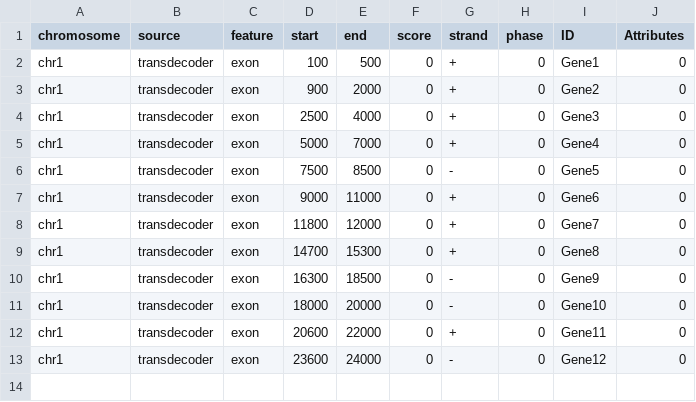
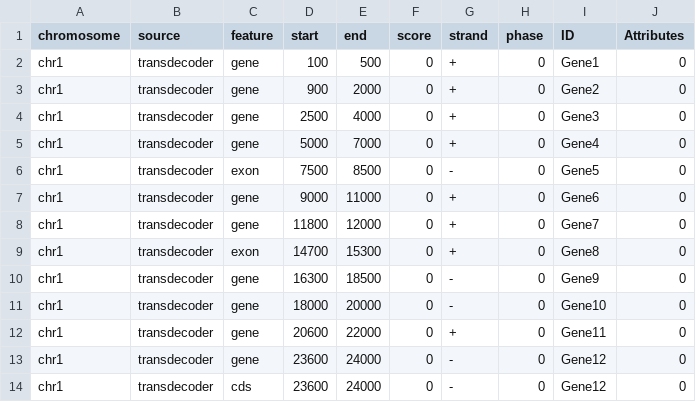
Before and after one commit to marieBvr/TEs_genes_relationship_pipeline, a TSV file: data/Gene_testing_data.tsv, drawn as a sheet.

Commit message:
Add gene/cds info to input data

```diff
--- a/data/Gene_testing_data.tsv
+++ b/data/Gene_testing_data.tsv
@@ -1,13 +1,14 @@
 chromosome	source	feature	start	end	score	strand	phase	ID	Attributes
-chr1	transdecoder	exon	100	500	0	+	0	Gene1	0
-chr1	transdecoder	exon	900	2000	0	+	0	Gene2	0
-chr1	transdecoder	exon	2500	4000	0	+	0	Gene3	0
-chr1	transdecoder	exon	5000	7000	0	+	0	Gene4	0
+chr1	transdecoder	gene	100	500	0	+	0	Gene1	0
+chr1	transdecoder	gene	900	2000	0	+	0	Gene2	0
+chr1	transdecoder	gene	2500	4000	0	+	0	Gene3	0
+chr1	transdecoder	gene	5000	7000	0	+	0	Gene4	0
 chr1	transdecoder	exon	7500	8500	0	-	0	Gene5	0
-chr1	transdecoder	exon	9000	11000	0	+	0	Gene6	0
-chr1	transdecoder	exon	11800	12000	0	+	0	Gene7	0
+chr1	transdecoder	gene	9000	11000	0	+	0	Gene6	0
+chr1	transdecoder	gene	11800	12000	0	+	0	Gene7	0
 chr1	transdecoder	exon	14700	15300	0	+	0	Gene8	0
-chr1	transdecoder	exon	16300	18500	0	-	0	Gene9	0
-chr1	transdecoder	exon	18000	20000	0	-	0	Gene10	0
-chr1	transdecoder	exon	20600	22000	0	+	0	Gene11	0
-chr1	transdecoder	exon	23600	24000	0	-	0	Gene12	0
+chr1	transdecoder	gene	16300	18500	0	-	0	Gene9	0
+chr1	transdecoder	gene	18000	20000	0	-	0	Gene10	0
+chr1	transdecoder	gene	20600	22000	0	+	0	Gene11	0
+chr1	transdecoder	gene	23600	24000	0	-	0	Gene12	0
+chr1	transdecoder	cds	23600	24000	0	-	0	Gene12	0
```
